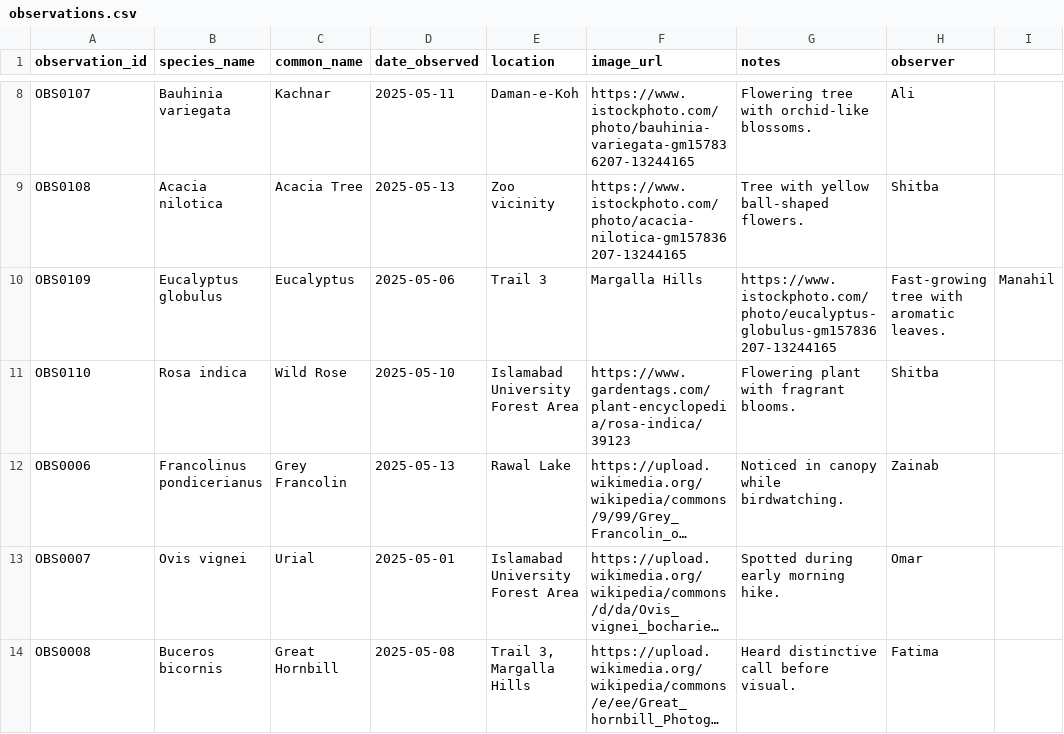
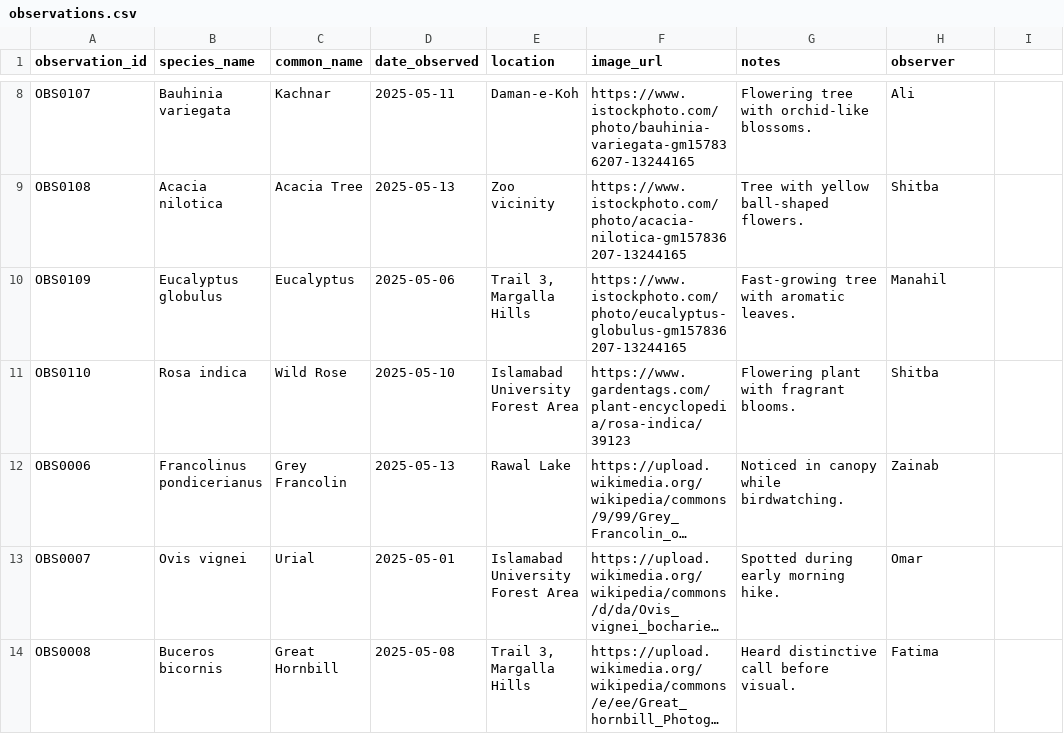
Before and after one commit to AliArfa852/BioScout, a CSV file: backend/data/observations.csv, drawn as a sheet; only a part is shown, gaps mark what is left out; long unchanged cells end in ….

```diff
--- a/backend/data/observations.csv
+++ b/backend/data/observations.csv
@@ -9,3 +9,3 @@ OBS0107,Bauhinia variegata,Kachnar,2025-05-11,Daman-e-Koh,https://www.istockphot
 OBS0108,Acacia nilotica,Acacia Tree,2025-05-13,Zoo vicinity,https://www.istockphoto.com/photo/acacia-nilotica-gm157836207-13244165,Tree with yellow ball-shaped flowers.,Shitba
-OBS0109,Eucalyptus globulus,Eucalyptus,2025-05-06,Trail 3, Margalla Hills,https://www.istockphoto.com/photo/eucalyptus-globulus-gm157836207-13244165,Fast-growing tree with aromatic leaves.,Manahil
+OBS0109,Eucalyptus globulus,Eucalyptus,2025-05-06,"Trail 3, Margalla Hills",https://www.istockphoto.com/photo/eucalyptus-globulus-gm157836207-13244165,Fast-growing tree with aromatic leaves.,Manahil
 OBS0110,Rosa indica,Wild Rose,2025-05-10,Islamabad University Forest Area,https://www.gardentags.com/plant-encyclopedia/rosa-indica/39123,Flowering plant with fragrant blooms.,Shitba
```
Also changed, not shown: 2 other files.
